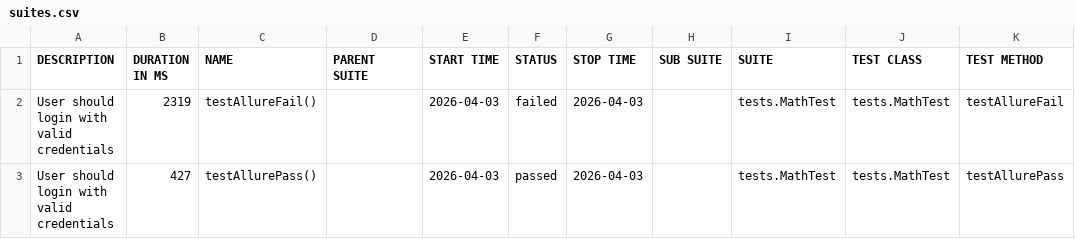
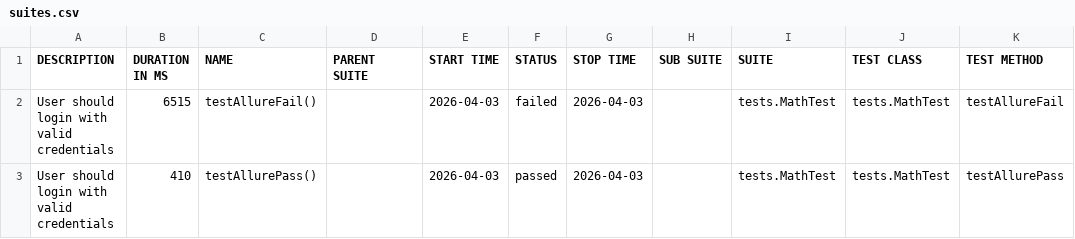
Before and after one commit to SergiuAngelo/allure-testing, a CSV file: data/suites.csv, drawn as a sheet.

```diff
--- a/data/suites.csv
+++ b/data/suites.csv
@@ -1,3 +1,3 @@
 "DESCRIPTION","DURATION IN MS","NAME","PARENT SUITE","START TIME","STATUS","STOP TIME","SUB SUITE","SUITE","TEST CLASS","TEST METHOD"
-"User should login with valid credentials","2319","testAllureFail()","","2026-04-03","failed","2026-04-03","","tests.MathTest","tests.MathTest","testAllureFail"
-"User should login with valid credentials","427","testAllurePass()","","2026-04-03","passed","2026-04-03","","tests.MathTest","tests.MathTest","testAllurePass"
+"User should login with valid credentials","6515","testAllureFail()","","2026-04-03","failed","2026-04-03","","tests.MathTest","tests.MathTest","testAllureFail"
+"User should login with valid credentials","410","testAllurePass()","","2026-04-03","passed","2026-04-03","","tests.MathTest","tests.MathTest","testAllurePass"
```
Also changed, not shown: 25 other files.
